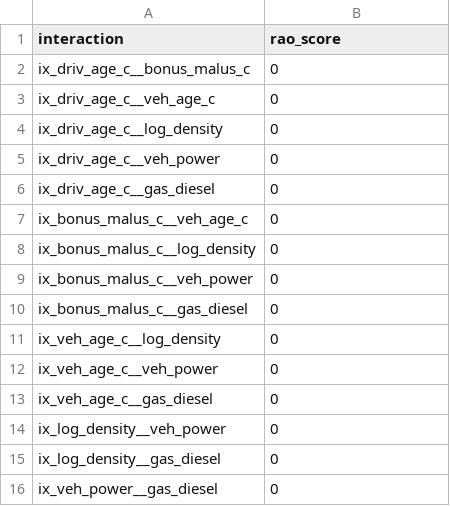
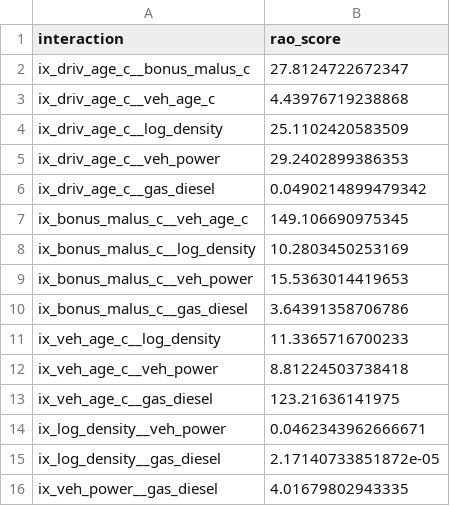
Before and after one commit to PrasidhV/Claim-severity, a CSV file: outputs/freq_glm_plus_interaction_scores.csv, drawn as a sheet.

Commit message:
git add -A && git commit -m "GLM+, interaction screening fix, GBM ladder, README verdict" && git push

```diff
--- a/outputs/freq_glm_plus_interaction_scores.csv
+++ b/outputs/freq_glm_plus_interaction_scores.csv
@@ -1,16 +1,16 @@
 "interaction","rao_score"
-"ix_driv_age_c__bonus_malus_c",0
-"ix_driv_age_c__veh_age_c",0
-"ix_driv_age_c__log_density",0
-"ix_driv_age_c__veh_power",0
-"ix_driv_age_c__gas_diesel",0
-"ix_bonus_malus_c__veh_age_c",0
-"ix_bonus_malus_c__log_density",0
-"ix_bonus_malus_c__veh_power",0
-"ix_bonus_malus_c__gas_diesel",0
-"ix_veh_age_c__log_density",0
-"ix_veh_age_c__veh_power",0
-"ix_veh_age_c__gas_diesel",0
-"ix_log_density__veh_power",0
-"ix_log_density__gas_diesel",0
-"ix_veh_power__gas_diesel",0
+"ix_driv_age_c__bonus_malus_c",27.8124722672347
+"ix_driv_age_c__veh_age_c",4.43976719238868
+"ix_driv_age_c__log_density",25.1102420583509
+"ix_driv_age_c__veh_power",29.2402899386353
+"ix_driv_age_c__gas_diesel",0.0490214899479342
+"ix_bonus_malus_c__veh_age_c",149.106690975345
+"ix_bonus_malus_c__log_density",10.2803450253169
+"ix_bonus_malus_c__veh_power",15.5363014419653
+"ix_bonus_malus_c__gas_diesel",3.64391358706786
+"ix_veh_age_c__log_density",11.3365716700233
+"ix_veh_age_c__veh_power",8.81224503738418
+"ix_veh_age_c__gas_diesel",123.21636141975
+"ix_log_density__veh_power",0.0462343962666671
+"ix_log_density__gas_diesel",2.17140733851872e-05
+"ix_veh_power__gas_diesel",4.01679802943335
```
Also changed, not shown: 2 other files.
